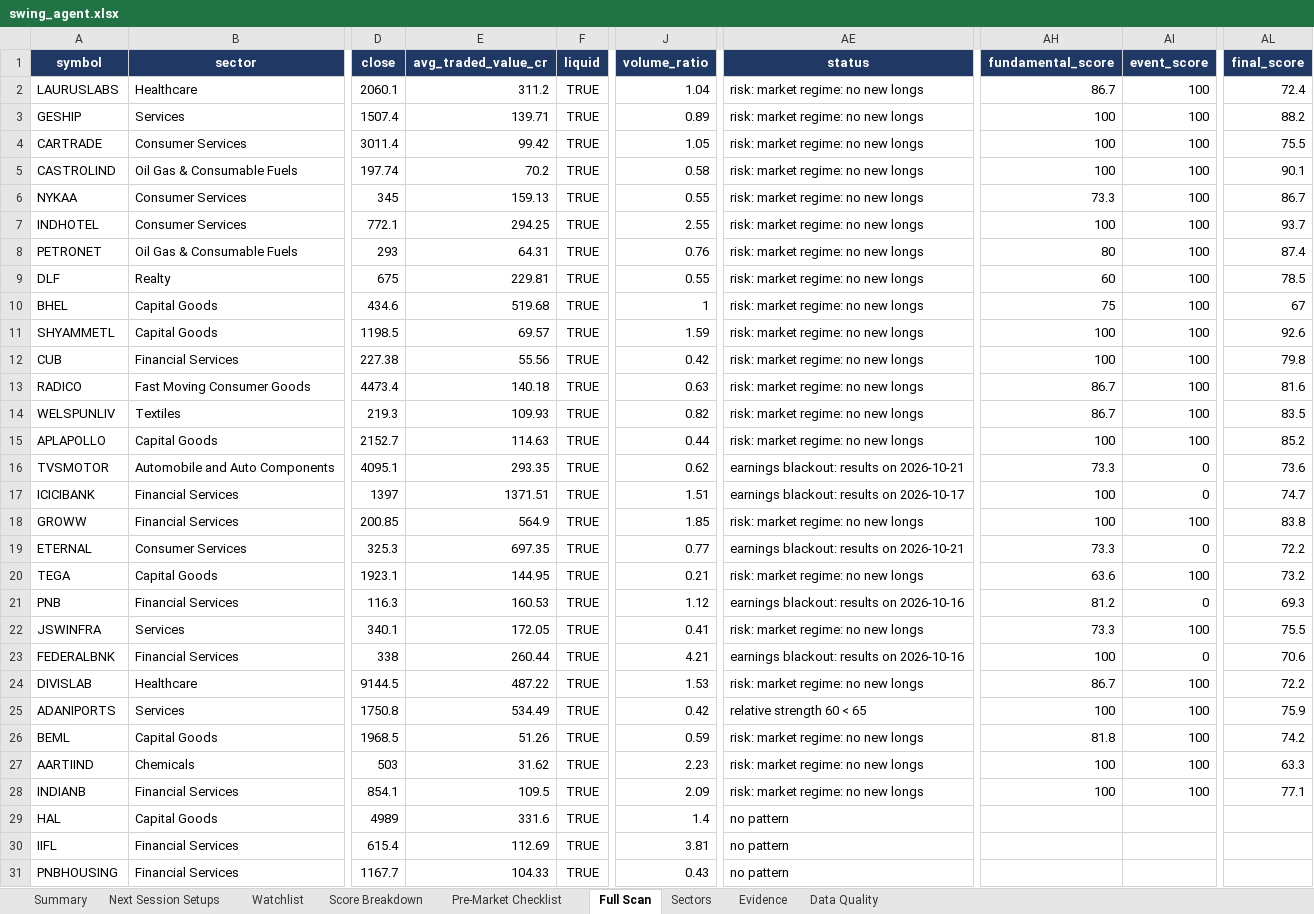
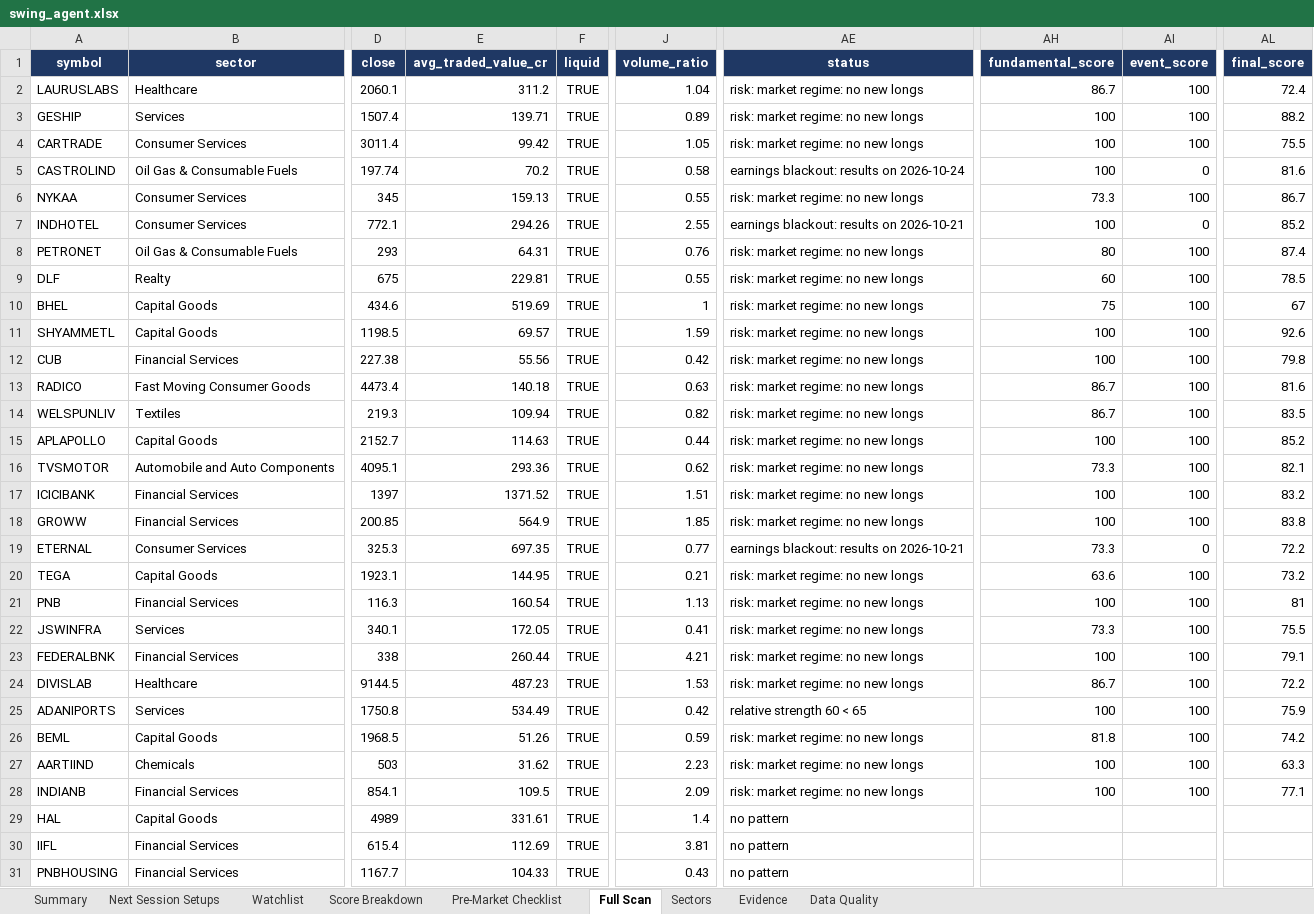
Before and after one commit to KGR1516/srikanth-swing-trade-agent-nifty500, an Excel workbook: data/output/swing_agent.xlsx, sheet Full Scan, drawn as a sheet; only a part is shown, gaps mark what is left out; values as stored, in another font and other column widths than the file's, no borders; conditional formats not drawn; the diff covers the shown part only; the diff names each change by its address in the sheet, - before the commit and + after, or states it on an @@ line.

```diff
--- a/data/output/swing_agent.xlsx (sheet Full Scan)
+++ b/data/output/swing_agent.xlsx (sheet Full Scan)
-AE5 (status): risk: market regime: no new longs
+AE5 (status): earnings blackout: results on 2026-10-24
-AI5 (event_score): 100
+AI5 (event_score): 0
-AL5 (final_score): 90.1
+AL5 (final_score): 81.6
-E7 (avg_traded_value_cr): 294.25
+E7 (avg_traded_value_cr): 294.26
-AE7 (status): risk: market regime: no new longs
+AE7 (status): earnings blackout: results on 2026-10-21
-AI7 (event_score): 100
+AI7 (event_score): 0
-AL7 (final_score): 93.7
+AL7 (final_score): 85.2
-E10 (avg_traded_value_cr): 519.68
+E10 (avg_traded_value_cr): 519.69
-E14 (avg_traded_value_cr): 109.93
+E14 (avg_traded_value_cr): 109.94
-E16 (avg_traded_value_cr): 293.35
+E16 (avg_traded_value_cr): 293.36
-AE16 (status): earnings blackout: results on 2026-10-21
+AE16 (status): risk: market regime: no new longs
-AI16:AI17 (event_score): 0
+AI16:AI17 (event_score): 100
-AL16 (final_score): 73.6
+AL16 (final_score): 82.1
-E17 (avg_traded_value_cr): 1371.51
+E17 (avg_traded_value_cr): 1371.52
-AE17 (status): earnings blackout: results on 2026-10-17
+AE17 (status): risk: market regime: no new longs
-AL17 (final_score): 74.7
+AL17 (final_score): 83.2
-E21 (avg_traded_value_cr): 160.53
+E21 (avg_traded_value_cr): 160.54
-J21 (volume_ratio): 1.12
+J21 (volume_ratio): 1.13
-AE21 (status): earnings blackout: results on 2026-10-16
+AE21 (status): risk: market regime: no new longs
-AH21 (fundamental_score): 81.2
+AH21 (fundamental_score): 100
-AI21 (event_score): 0
+AI21 (event_score): 100
-AL21 (final_score): 69.3
+AL21 (final_score): 81
-AE23 (status): earnings blackout: results on 2026-10-16
+AE23 (status): risk: market regime: no new longs
-AI23 (event_score): 0
+AI23 (event_score): 100
-AL23 (final_score): 70.6
+AL23 (final_score): 79.1
-E24 (avg_traded_value_cr): 487.22
+E24 (avg_traded_value_cr): 487.23
-E29 (avg_traded_value_cr): 331.6
+E29 (avg_traded_value_cr): 331.61
```
Also changed, not shown: 73 edited cells elsewhere in this sheet, sheet Evidence, sheet Data Quality, sheet Watchlist, sheet Score Breakdown, sheet Summary, 4 other files.
